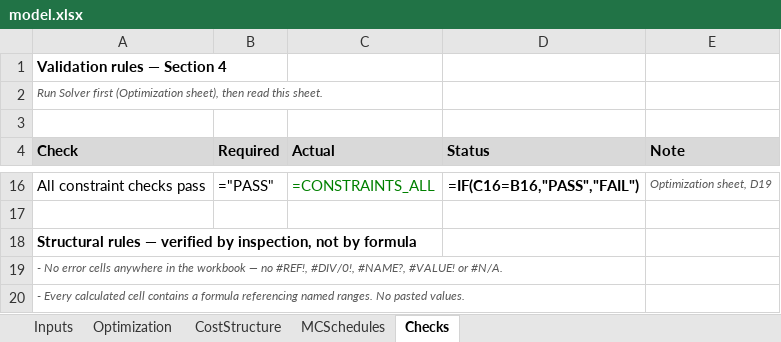
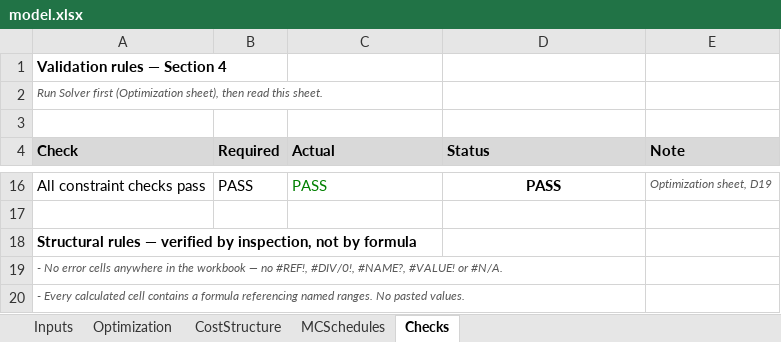
Before and after one commit to SeanBarnes03/Sean-Barnes, an Excel workbook: capabilities/marginal-analysis/model.xlsx, sheet Checks, drawn as a sheet; only a part is shown, gaps mark what is left out; values as stored, in another font and other column widths than the file's, no borders; formulas without a stored value are shown as written; the diff covers the shown part only; the diff names each change by its address in the sheet, - before the commit and + after, or states it on an @@ line.

```diff
--- a/capabilities/marginal-analysis/model.xlsx (sheet Checks)
+++ b/capabilities/marginal-analysis/model.xlsx (sheet Checks)
-B16 (Required): ="PASS"
+B16 (Required): PASS
-C16 (Actual): =CONSTRAINTS_ALL
+C16 (Actual): PASS
-D16 (Status): =IF(C16=B16,"PASS","FAIL")
+D16 (Status): PASS
```
Also changed, not shown: 33 edited cells elsewhere in this sheet, sheet MCSchedules, sheet Optimization, sheet CostStructure, sheet Inputs.
